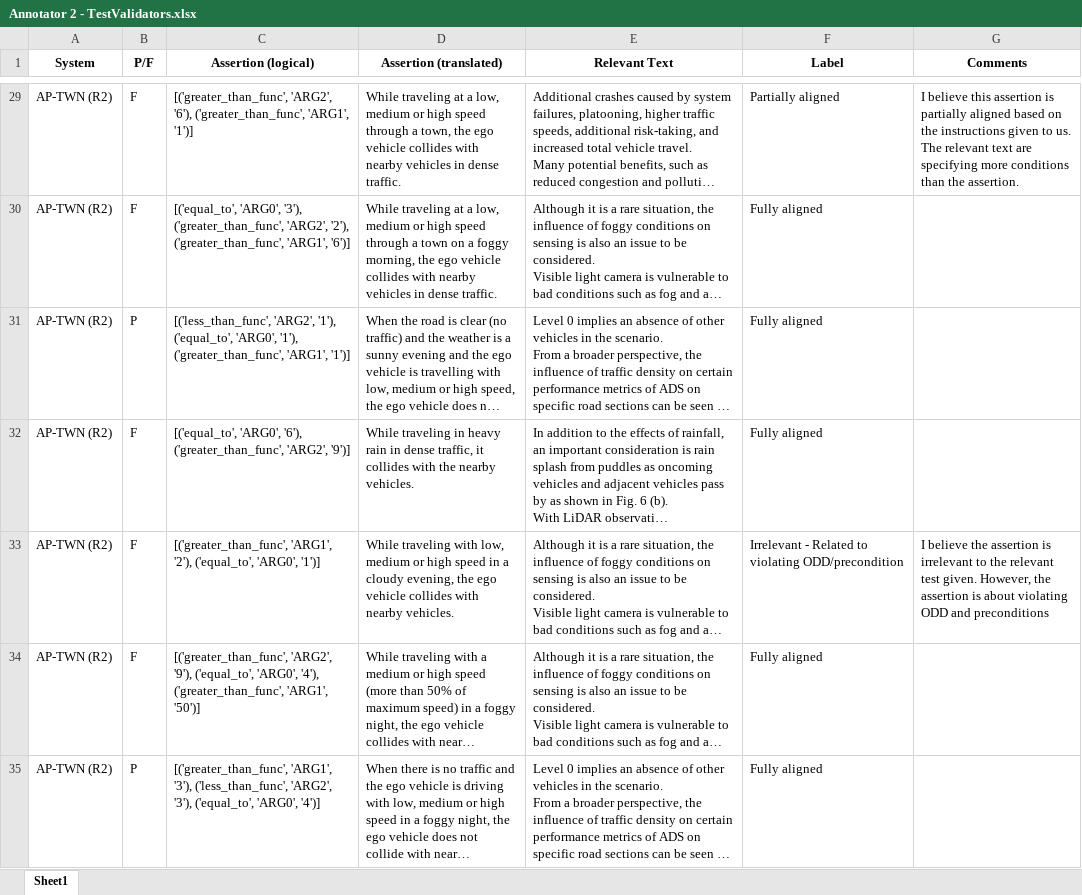
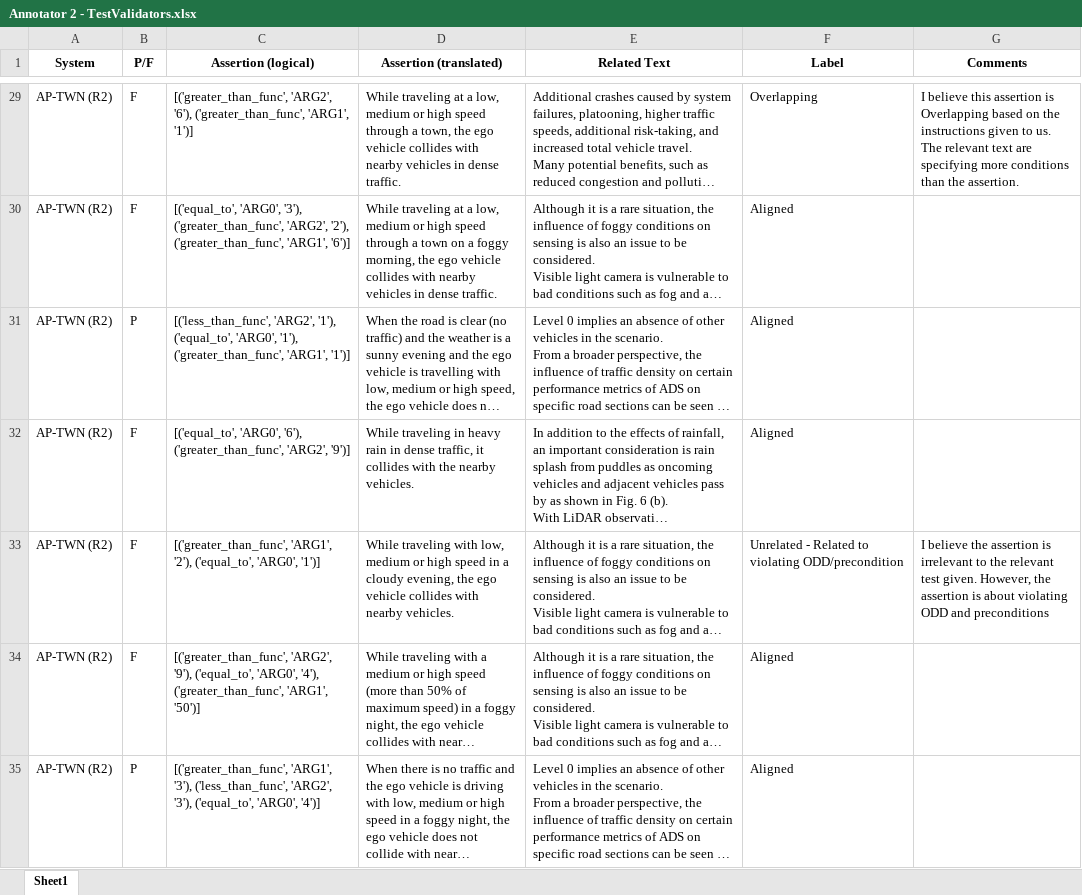
Before and after one commit to baharin/FlakiFailure, an Excel workbook: Evaluation/Results/RQ4/Annotator 2 - TestValidators.xlsx, sheet Sheet1, drawn as a sheet; only a part is shown, gaps mark what is left out; long unchanged cells end in …; values as stored, in another font and other column widths than the file's, no borders; charts and pictures and table styles not drawn; the diff covers the shown part only; the diff names each change by its address in the sheet, - before the commit and + after, or states it on an @@ line.

```diff
--- a/Evaluation/Results/RQ4/Annotator 2 - TestValidators.xlsx (sheet Sheet1)
+++ b/Evaluation/Results/RQ4/Annotator 2 - TestValidators.xlsx (sheet Sheet1)
-E1: Relevant Text
+E1: Related Text
-F29 (Label): Partially aligned
+F29 (Label): Overlapping
-G29 (Comments): …assertion is partially aligned based on…
+G29 (Comments): …assertion is Overlapping based on…
-F30:F32 (Label): Fully aligned
+F30:F32 (Label): Aligned
-F33 (Label): Irrelevant - Related…
+F33 (Label): Unrelated - Related…
-F34:F35 (Label): Fully aligned
+F34:F35 (Label): Aligned
```
Also changed, not shown: 96 edited cells elsewhere in this sheet, charts or pictures, Evaluation/Results/RQ4/Annotator 1 - TestValidators.xlsx.
